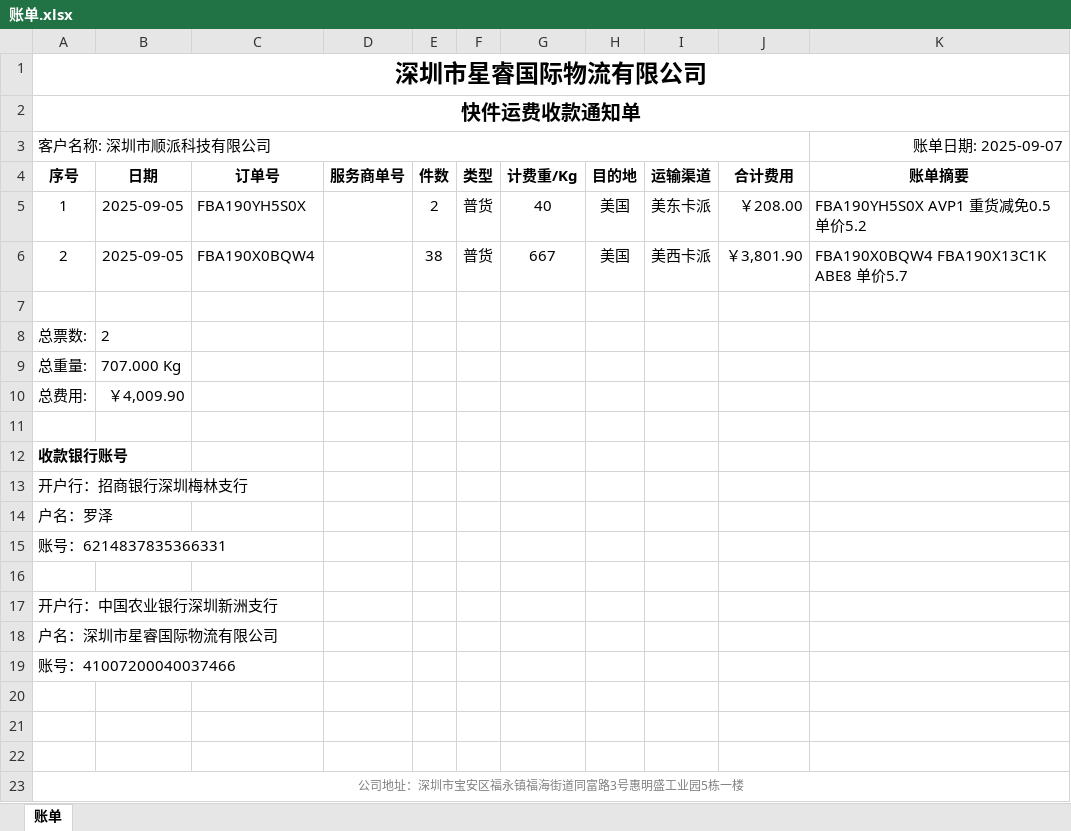
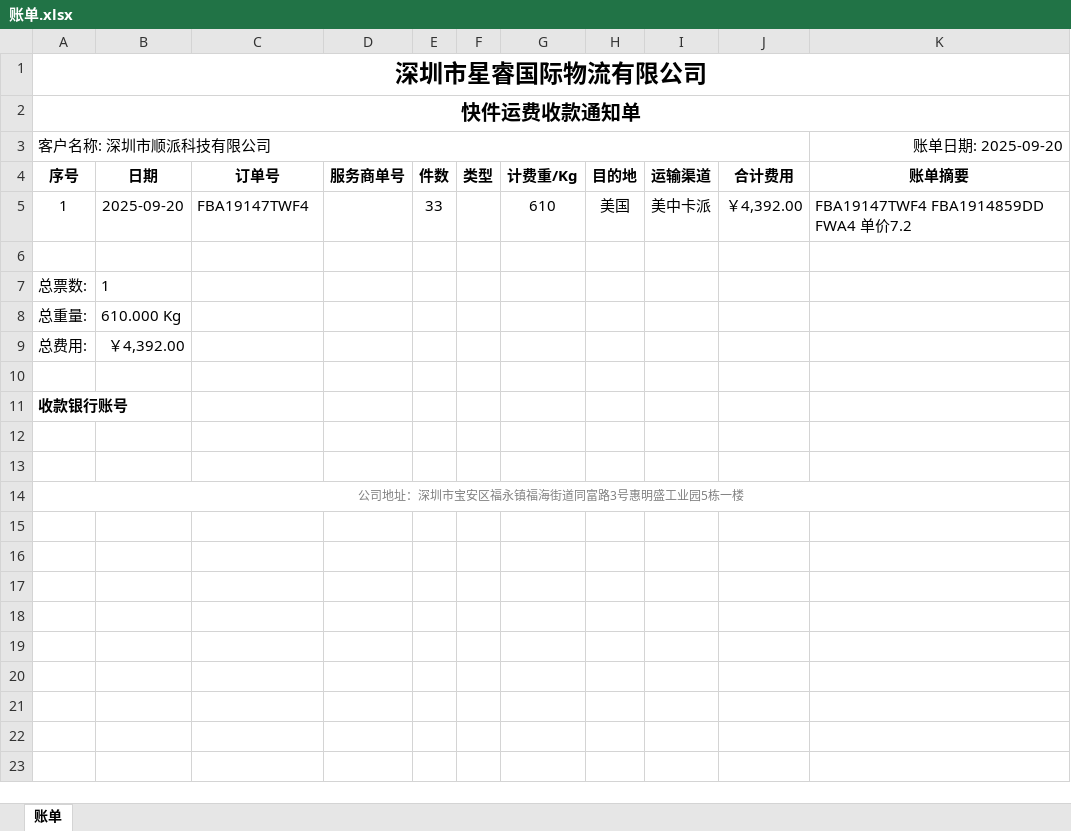
Before and after one commit to toyokfrankluo/logistics, an Excel workbook: 账单.xlsx, sheet 账单, drawn as a sheet; values as stored, in another font and other column widths than the file's, no borders; removed rows and columns are numbered as before the commit, all else as after; the diff names each change by its address in the sheet, - before the commit and + after, or states it on an @@ line.

```diff
--- a/账单.xlsx (sheet 账单)
+++ b/账单.xlsx (sheet 账单)
-K3: 账单日期: 2025-09-07
+K3: 账单日期: 2025-09-20
-B5: 2025-09-05
+B5: 2025-09-20
-C5: FBA190YH5S0X
+C5: FBA19147TWF4
-E5: 2
+E5: 33
-F5: 普货
+F5: (empty)
-G5: 40
+G5: 610
-I5: 美东卡派
+I5: 美中卡派
-J5: ￥208.00
+J5: ￥4,392.00
-K5: FBA190YH5S0X AVP1 重货减免0.5 单价5.2
+K5: FBA19147TWF4 FBA1914859DD FWA4 单价7.2
-row 6: 2 | 2025-09-05 | FBA190X0BQW4 |  | 38 | 普货 | 667 | 美国 | 美西卡派 | ￥3,801.90 | FBA190X0BQW4 FBA190X13C1K ABE8 单价5.7
-B7: 2
+B7: 1
-B8: 707.000 Kg
+B8: 610.000 Kg
-B9: ￥4,009.90
+B9: ￥4,392.00
-row 13: 开户行：招商银行深圳梅林支行
-row 14: 户名：罗泽
-row 15: 账号：6214837835366331
-row 16: (empty)
-row 17: 开户行：中国农业银行深圳新洲支行
-row 18: 户名：深圳市星睿国际物流有限公司
-row 19: 账号：41007200040037466
-row 20: (empty)
```
Also changed, not shown: 11 other files.
